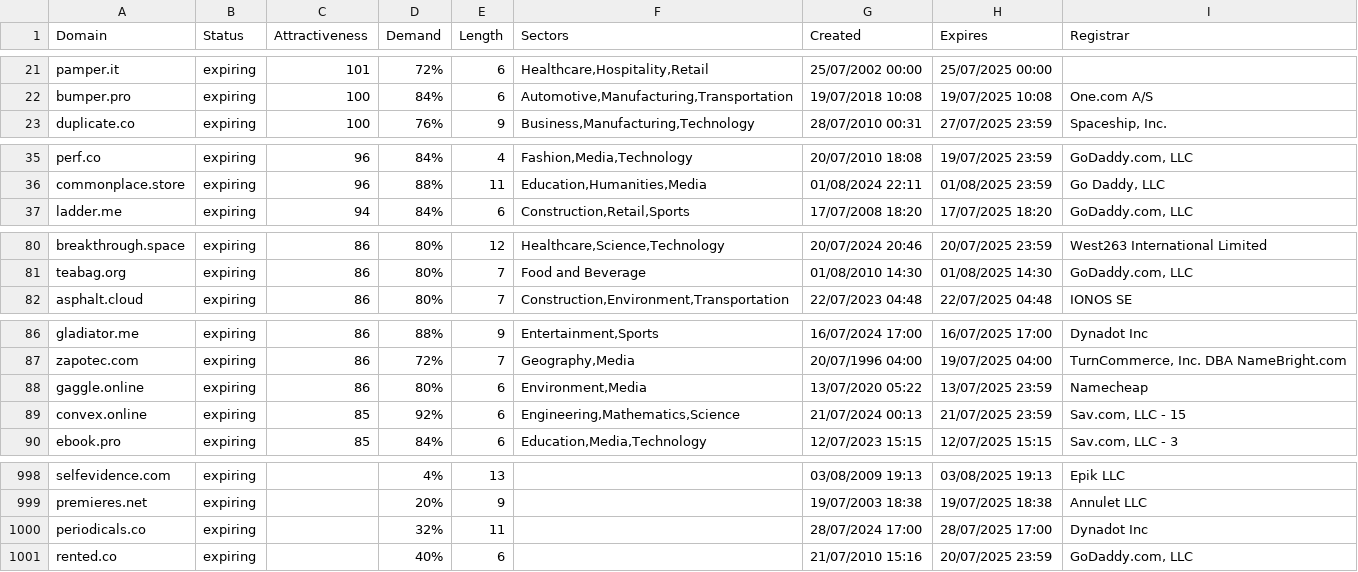
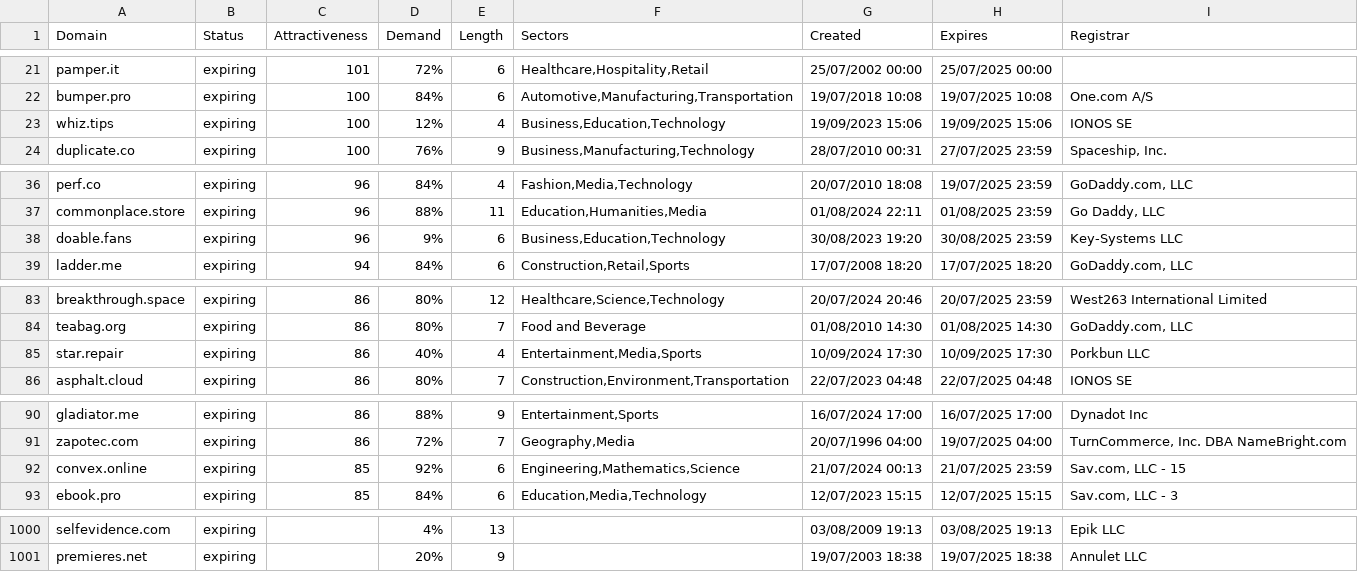
Before and after one commit to UniqueDomains/expiring-oneword-domains, a CSV file: expiring.csv, drawn as a sheet; only a part is shown, gaps mark what is left out; removed rows and columns are numbered as before the commit, all else as after; the diff covers the shown part only; the diff names each change by its address in the sheet, - before the commit and + after, or states it on an @@ line.

```diff
--- a/expiring.csv
+++ b/expiring.csv
+row 23: whiz.tips | expiring | 100 | 12% | 4 | Business,Education,Technology | 19/09/2023 15:06 | 19/09/2025 15:06 | IONOS SE
+row 38: doable.fans | expiring | 96 | 9% | 6 | Business,Education,Technology | 30/08/2023 19:20 | 30/08/2025 23:59 | Key-Systems LLC
+row 85: star.repair | expiring | 86 | 40% | 4 | Entertainment,Media,Sports | 10/09/2024 17:30 | 10/09/2025 17:30 | Porkbun LLC
-row 88: gaggle.online | expiring | 86 | 80% | 6 | Environment,Media | 13/07/2020 05:22 | 13/07/2025 23:59 | Namecheap
-row 1000: periodicals.co | expiring |  | 32% | 11 |  | 28/07/2024 17:00 | 28/07/2025 17:00 | Dynadot Inc
-row 1001: rented.co | expiring |  | 40% | 6 |  | 21/07/2010 15:16 | 20/07/2025 23:59 | GoDaddy.com, LLC
```
Also changed, not shown: 8 added rows, 8 removed rows and 2 edited cells elsewhere in this file, 2 other files.
